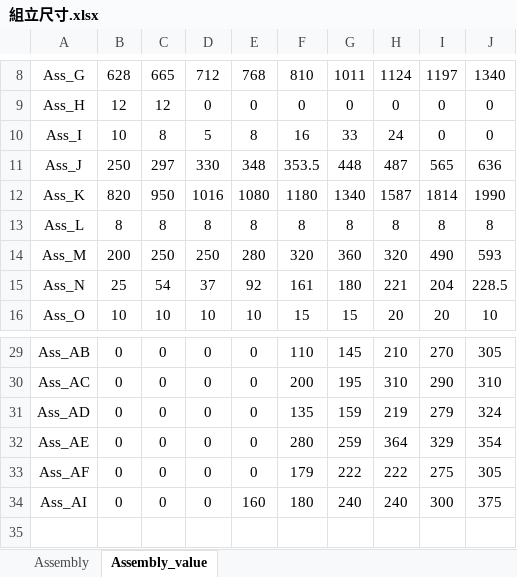
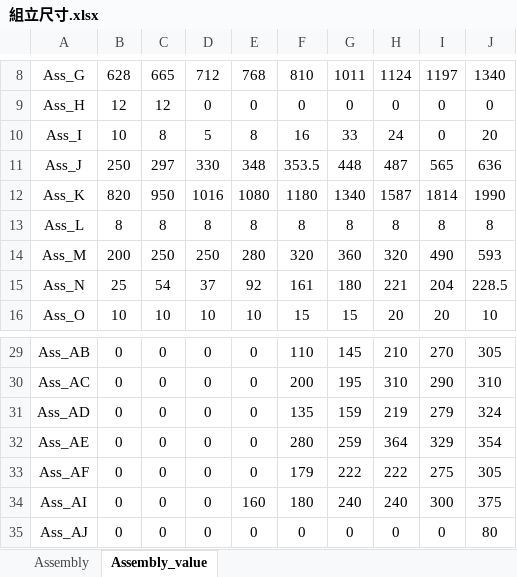
Before and after one commit to sinje0816/stamping_press, an Excel workbook: SYEI_stamping_press_system/組立尺寸.xlsx, sheet Assembly_value, drawn as a sheet; only a part is shown, gaps mark what is left out; values as stored, in another font and other column widths than the file's, no borders; the diff names each change by its address in the sheet, - before the commit and + after, or states it on an @@ line.

```diff
--- a/SYEI_stamping_press_system/組立尺寸.xlsx (sheet Assembly_value)
+++ b/SYEI_stamping_press_system/組立尺寸.xlsx (sheet Assembly_value)
-J10: 0
+J10: 20
+row 35: Ass_AJ | 0 | 0 | 0 | 0 | 0 | 0 | 0 | 0 | 80
```
Also changed, not shown: sheet Assembly, 13 other files.
